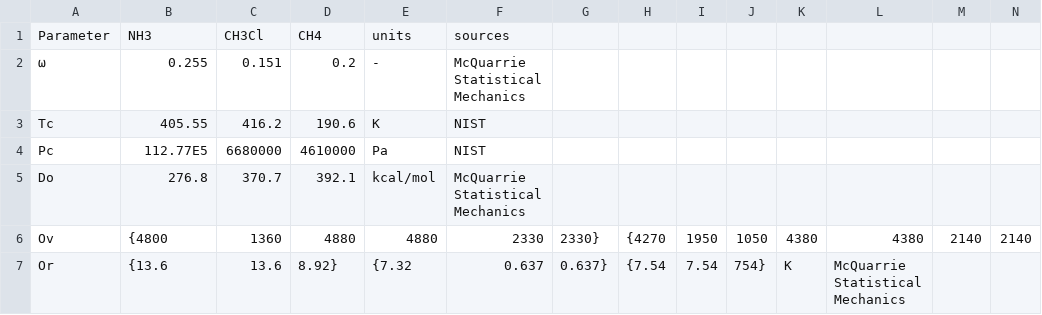
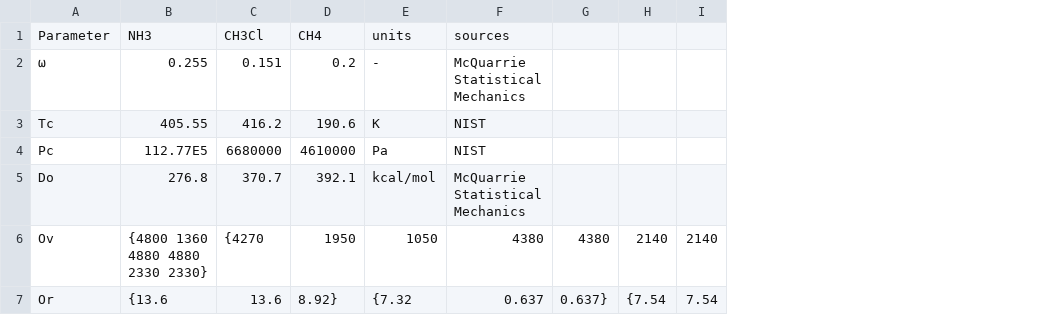
Before and after one commit to SantiagoOrtiz/GradThermo, a CSV file: src/database.csv, drawn as a sheet; only a part is shown; removed rows and columns are numbered as before the commit, all else as after; the diff covers the shown part only; the diff names each change by its address in the sheet, - before the commit and + after, or states it on an @@ line.

Commit message:
Update database.csv

```diff
--- a/src/database.csv
+++ b/src/database.csv
-column H, rows 6-7: {4270 | {7.54
-column I, rows 6-7: 1950 | 7.54
-column J, rows 6-7: 1050 | 754}
-column K, rows 6-7: 4380 | K
-column L, rows 6-7: 4380 | McQuarrie Statistical Mechanics
-B6: {4800
+B6: {4800 1360 4880 4880 2330 2330}
-C6: 1360
+C6: {4270
-D6: 4880
+D6: 1950
-E6: 4880
+E6: 1050
-F6: 2330
+F6: 4380
-G6: 2330}
+G6: 4380
-H7: (empty)
+H7: {7.54
-I7: (empty)
+I7: 7.54
```
Also changed, not shown: 3 edited cells elsewhere in this file.
